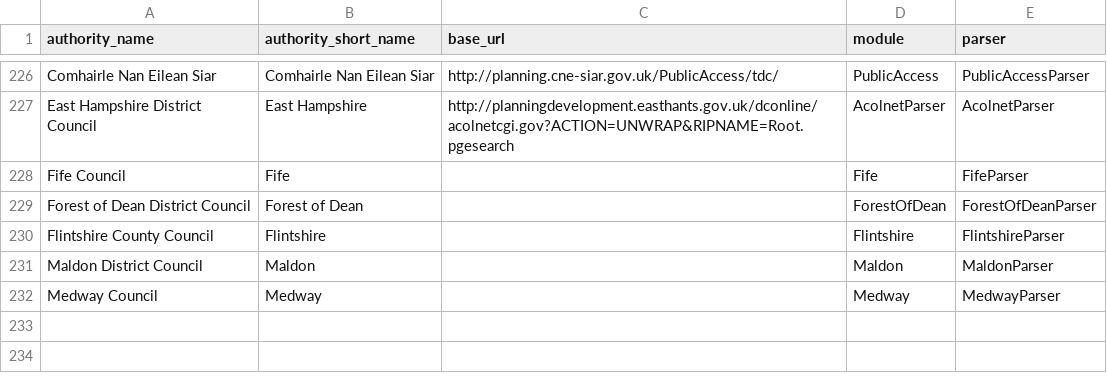
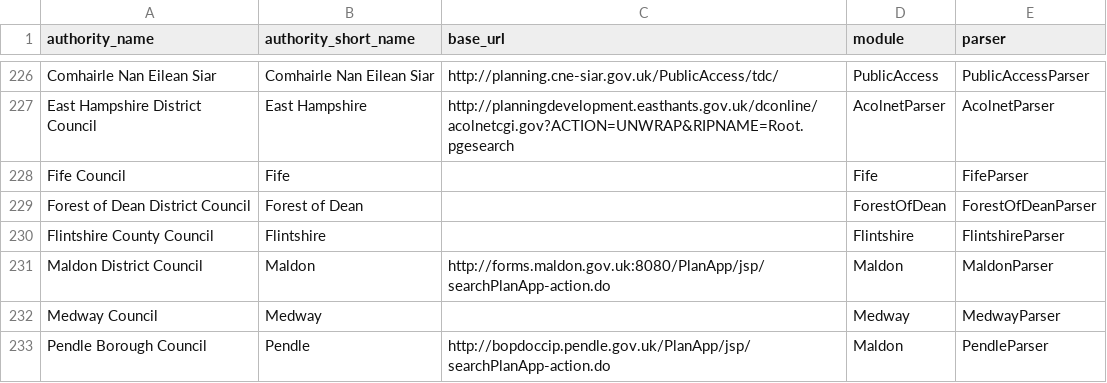
Before and after one commit to richardkeen/planningalerts, a CSV file: python_scrapers/SitesToGenerate.csv, drawn as a sheet; only a part is shown, gaps mark what is left out.

Commit message:
Add Pendle scraper (this is basically the same as Maldon).
git-svn-id: http://planningalerts.googlecode.com/svn/trunk@928 cf68f80a-222c-0410-aabe-5f79d0504a29

```diff
--- a/python_scrapers/SitesToGenerate.csv
+++ b/python_scrapers/SitesToGenerate.csv
@@ -230,3 +230,4 @@
 "Flintshire County Council", "Flintshire", "", "Flintshire", "FlintshireParser"
-"Maldon District Council", "Maldon", "", "Maldon", "MaldonParser"
+"Maldon District Council", "Maldon", "http://forms.maldon.gov.uk:8080/PlanApp/jsp/searchPlanApp-action.do", "Maldon", "MaldonParser"
 "Medway Council", "Medway", "", "Medway", "MedwayParser"
+"Pendle Borough Council", "Pendle", "http://bopdoccip.pendle.gov.uk/PlanApp/jsp/searchPlanApp-action.do", "Maldon", "PendleParser"
```
Also changed, not shown: 1 other file.
